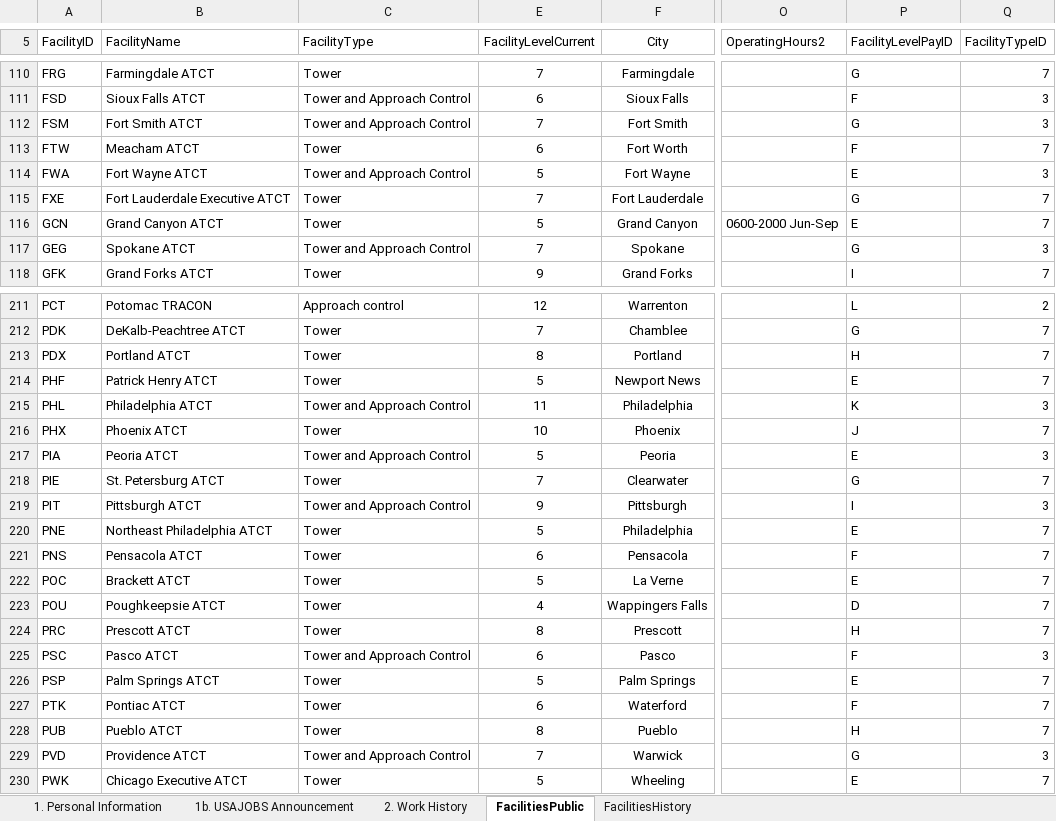
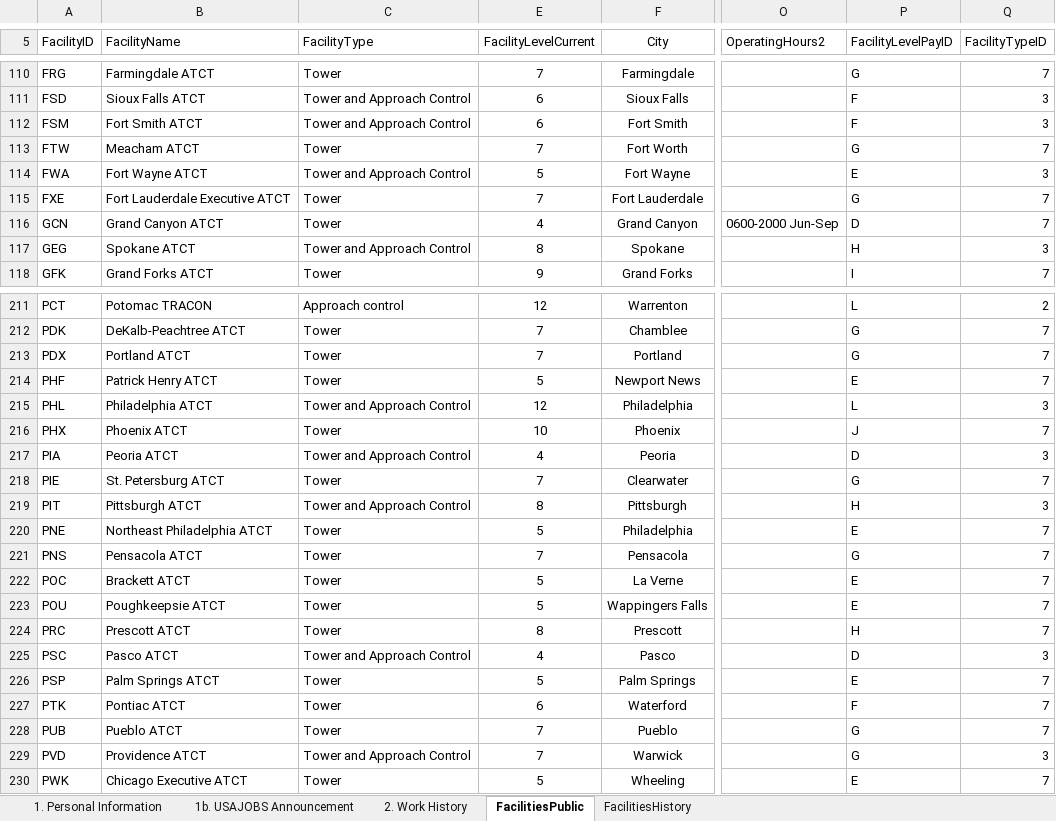
Before and after one commit to southwest416/ERR-Generator, an Excel workbook: 1. Personal Information.xlsx, sheet FacilitiesPublic, drawn as a sheet; only a part is shown, gaps mark what is left out; values as stored, in another font and other column widths than the file's, no borders; conditional formats and table styles not drawn; the diff covers the shown part only; the diff names each change by its address in the sheet, - before the commit and + after, or states it on an @@ line.

Commit message:
Update Facility Levels, current as of 7/14/25.

```diff
--- a/1. Personal Information.xlsx (sheet FacilitiesPublic)
+++ b/1. Personal Information.xlsx (sheet FacilitiesPublic)
-E112 (FacilityLevelCurrent): 7
+E112 (FacilityLevelCurrent): 6
-P112 (FacilityLevelPayID): G
+P112 (FacilityLevelPayID): F
-E113 (FacilityLevelCurrent): 6
+E113 (FacilityLevelCurrent): 7
-P113 (FacilityLevelPayID): F
+P113 (FacilityLevelPayID): G
-E116 (FacilityLevelCurrent): 5
+E116 (FacilityLevelCurrent): 4
-P116 (FacilityLevelPayID): E
+P116 (FacilityLevelPayID): D
-E117 (FacilityLevelCurrent): 7
+E117 (FacilityLevelCurrent): 8
-P117 (FacilityLevelPayID): G
+P117 (FacilityLevelPayID): H
-E213 (FacilityLevelCurrent): 8
+E213 (FacilityLevelCurrent): 7
-P213 (FacilityLevelPayID): H
+P213 (FacilityLevelPayID): G
-E215 (FacilityLevelCurrent): 11
+E215 (FacilityLevelCurrent): 12
-P215 (FacilityLevelPayID): K
+P215 (FacilityLevelPayID): L
-E217 (FacilityLevelCurrent): 5
+E217 (FacilityLevelCurrent): 4
-P217 (FacilityLevelPayID): E
+P217 (FacilityLevelPayID): D
-E219 (FacilityLevelCurrent): 9
+E219 (FacilityLevelCurrent): 8
-P219 (FacilityLevelPayID): I
+P219 (FacilityLevelPayID): H
-E221 (FacilityLevelCurrent): 6
+E221 (FacilityLevelCurrent): 7
-P221 (FacilityLevelPayID): F
+P221 (FacilityLevelPayID): G
-E223 (FacilityLevelCurrent): 4
+E223 (FacilityLevelCurrent): 5
-P223 (FacilityLevelPayID): D
+P223 (FacilityLevelPayID): E
-E225 (FacilityLevelCurrent): 6
+E225 (FacilityLevelCurrent): 4
-P225 (FacilityLevelPayID): F
+P225 (FacilityLevelPayID): D
-E228 (FacilityLevelCurrent): 8
+E228 (FacilityLevelCurrent): 7
-P228 (FacilityLevelPayID): H
+P228 (FacilityLevelPayID): G
```
Also changed, not shown: 84 edited cells elsewhere in this sheet, sheet FacilitiesHistory, sheet 1. Personal Information.
